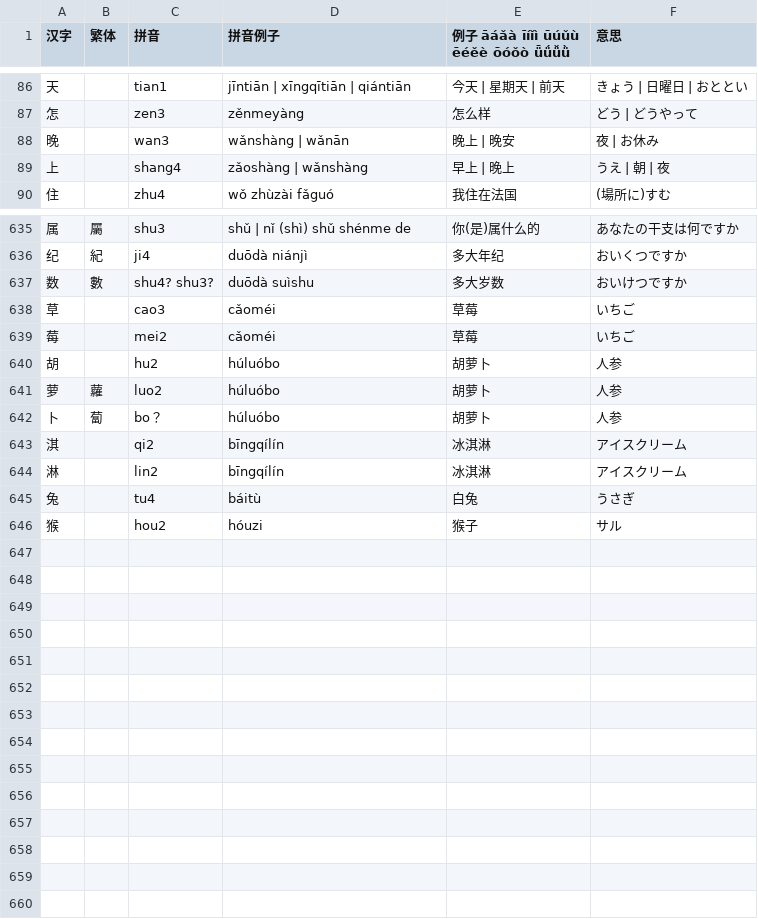
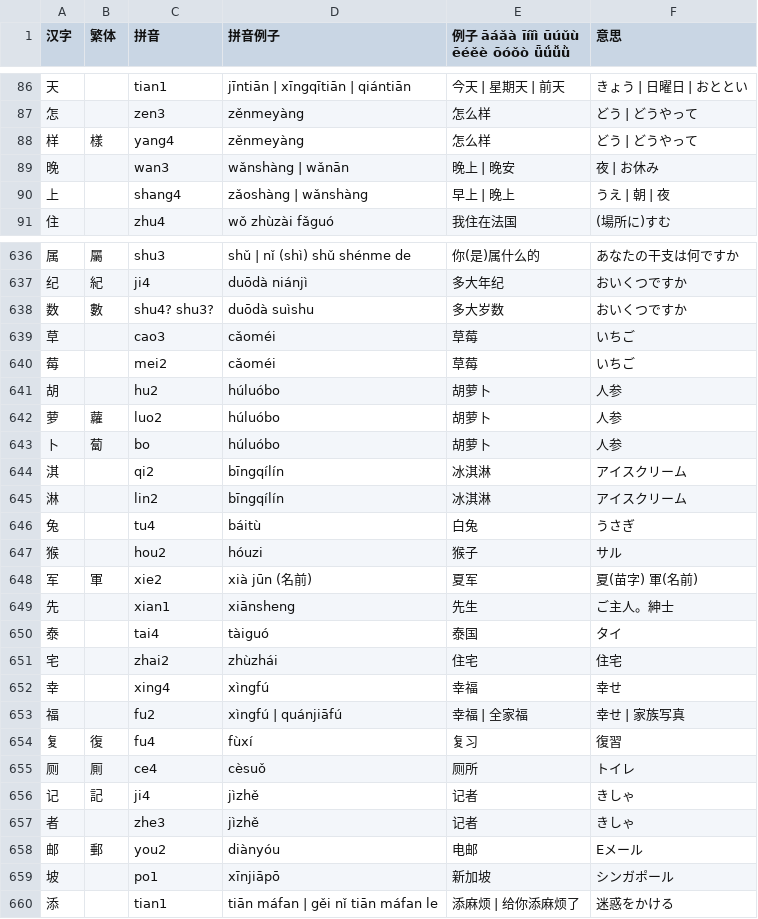
Before and after one commit to jdwebdev/NZH, a TSV file: tsv/NZH - 汉字.tsv, drawn as a sheet; only a part is shown, gaps mark what is left out; the diff covers the shown part only.

```diff
--- a/tsv/NZH - 汉字.tsv
+++ b/tsv/NZH - 汉字.tsv
@@ -87,2 +87,3 @@
 怎		zen3	zěnmeyàng	怎么样	どう | どうやって	
+样	樣	yang4	zěnmeyàng	怎么样	どう | どうやって	
 晚		wan3	wǎnshàng | wǎnān	晚上 | 晚安	夜 | お休み	
@@ -636,3 +637,3 @@
 纪	紀	ji4	duōdà niánjì	多大年纪	おいくつですか	
-数	數	shu4? shu3?	duōdà suìshu	多大岁数	おいけつですか	
+数	數	shu4? shu3?	duōdà suìshu	多大岁数	おいくつですか	
 草		cao3	cǎoméi	草莓	いちご	
@@ -641,3 +642,3 @@
 萝	蘿	luo2	húluóbo	胡萝卜	人参	
-卜	蔔	bo？	húluóbo	胡萝卜	人参	
+卜	蔔	bo	húluóbo	胡萝卜	人参	
 淇		qi2	bīngqílín	冰淇淋	アイスクリーム	
@@ -646 +647,14 @@
 猴		hou2	hóuzi	猴子	サル	
+军	軍	xie2	xià jūn (名前)	夏军	夏(苗字) 軍(名前)	
+先		xian1	xiānsheng	先生	ご主人。紳士	
+泰		tai4	tàiguó	泰国	タイ	
+宅		zhai2	zhùzhái	住宅	住宅	
+幸		xing4	xìngfú	幸福	幸せ	
+福		fu2	xìngfú | quánjiāfú	幸福 | 全家福	幸せ | 家族写真	
+复	復	fu4	fùxí	复习	復習	
+厕	厠	ce4	cèsuǒ	厕所	トイレ	
+记	記	ji4	jìzhě	记者	きしゃ	
+者		zhe3	jìzhě	记者	きしゃ	
+邮	郵	you2	diànyóu	电邮	Eメール	
+坡		po1	xīnjiāpō	新加坡	シンガポール	
+添		tian1	tiān máfan | gěi nǐ tiān máfan le	添麻烦 | 给你添麻烦了	迷惑をかける	
```
Also changed, not shown: 4 edited cells elsewhere in this file, tsv/NZH - 本気で学ぶ中国語.tsv.
